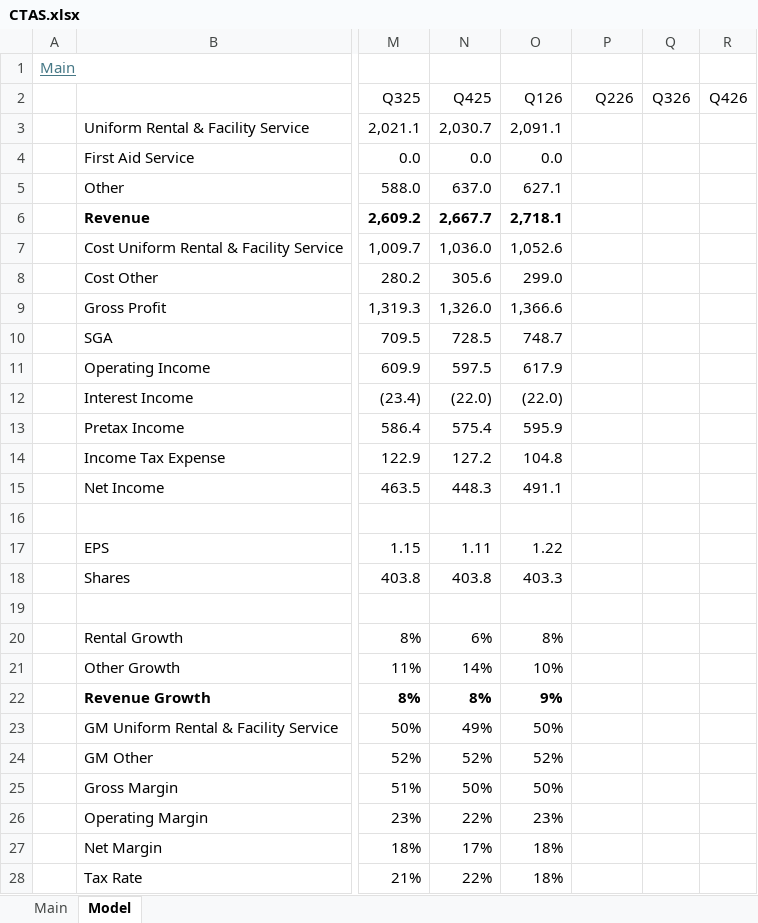
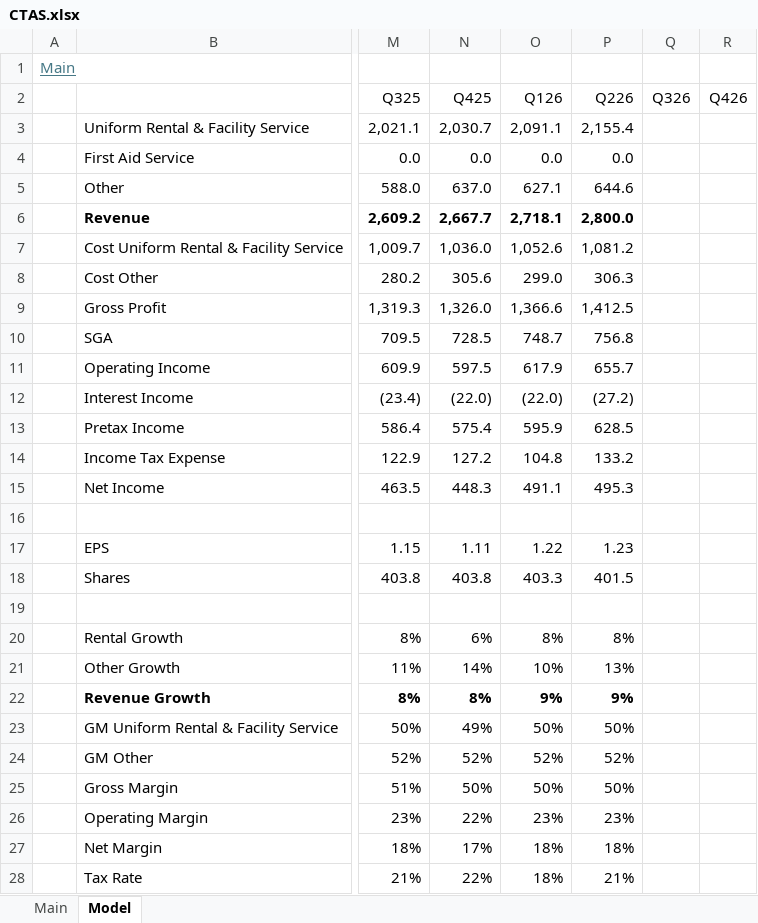
Before and after one commit to oscarsettje/Models, an Excel workbook: CTAS.xlsx, sheet Model, drawn as a sheet; only a part is shown, gaps mark what is left out; values as stored, in another font and other column widths than the file's, no borders; the diff names each change by its address in the sheet, - before the commit and + after, or states it on an @@ line.

```diff
--- a/CTAS.xlsx (sheet Model)
+++ b/CTAS.xlsx (sheet Model)
-P3 (Q226): (empty)
+P3 (Q226): 2,155.4
-P4 (Q226): (empty)
+P4 (Q226): 0.0
-P5 (Q226): (empty)
+P5 (Q226): 644.6
-P6 (Q226): (empty)
+P6 (Q226): 2,800.0
-P7 (Q226): (empty)
+P7 (Q226): 1,081.2
-P8 (Q226): (empty)
+P8 (Q226): 306.3
-P9 (Q226): (empty)
+P9 (Q226): 1,412.5
-P10 (Q226): (empty)
+P10 (Q226): 756.8
-P11 (Q226): (empty)
+P11 (Q226): 655.7
-P12 (Q226): (empty)
+P12 (Q226): (27.2)
-P13 (Q226): (empty)
+P13 (Q226): 628.5
-P14 (Q226): (empty)
+P14 (Q226): 133.2
-P15 (Q226): (empty)
+P15 (Q226): 495.3
-P17 (Q226): (empty)
+P17 (Q226): 1.23
-P18 (Q226): (empty)
+P18 (Q226): 401.5
-P20 (Q226): (empty)
+P20 (Q226): 8%
-P21 (Q226): (empty)
+P21 (Q226): 13%
-P22 (Q226): (empty)
+P22 (Q226): 9%
-P23 (Q226): (empty)
+P23 (Q226): 50%
-P24 (Q226): (empty)
+P24 (Q226): 52%
-P25 (Q226): (empty)
+P25 (Q226): 50%
-P26 (Q226): (empty)
+P26 (Q226): 23%
-P27 (Q226): (empty)
+P27 (Q226): 18%
-P28 (Q226): (empty)
+P28 (Q226): 21%
```
Also changed, not shown: sheet Main, BIRK.xlsx, MCD.xlsx, 1 other file.
